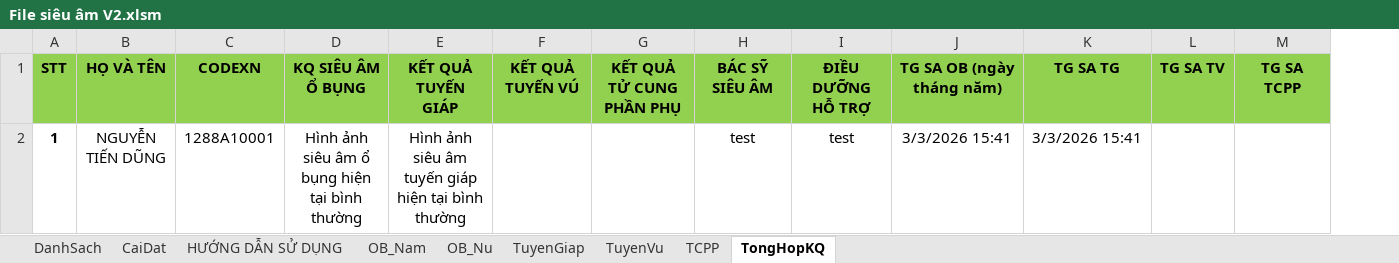
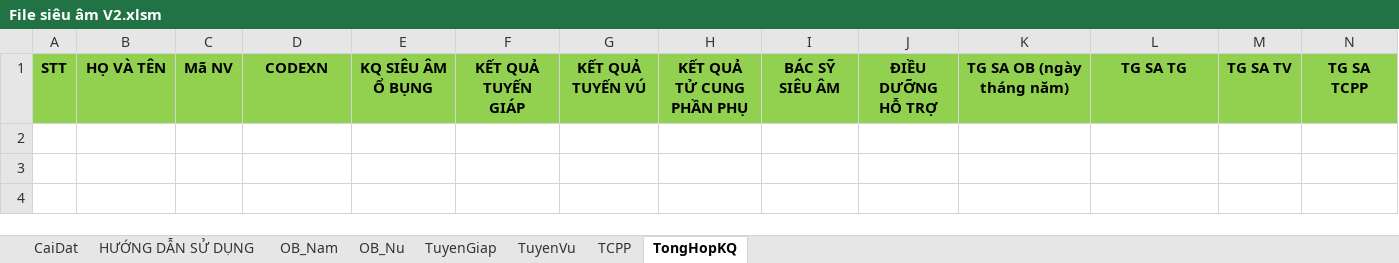
Before and after one commit to smile11041103/Phan_mem_excel, an Excel workbook: File siêu âm V2.xlsm, sheet TongHopKQ, drawn as a sheet; values as stored, in another font and other column widths than the file's, no borders; removed rows and columns are numbered as before the commit, all else as after; the diff names each change by its address in the sheet, - before the commit and + after, or states it on an @@ line.

```diff
--- a/File siêu âm V2.xlsm (sheet TongHopKQ)
+++ b/File siêu âm V2.xlsm (sheet TongHopKQ)
@@ sheet tab hidden: DanhSach @@
+column C, row 1: Mã NV
-row 2: 1 | NGUYỄN TIẾN DŨNG | 1288A10001 | Hình ảnh siêu âm ổ bụng hiện tại bình thường | Hình ảnh siêu âm tuyến giáp hiện tại bình thường |  |  | test | test | 3/3/2026 15:41 | 3/3/2026 15:41
```
Also changed, not shown: charts or pictures.
